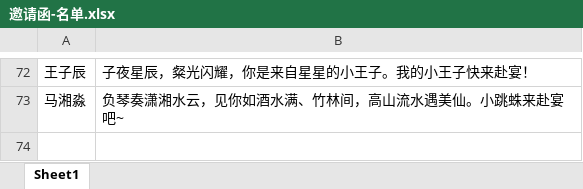
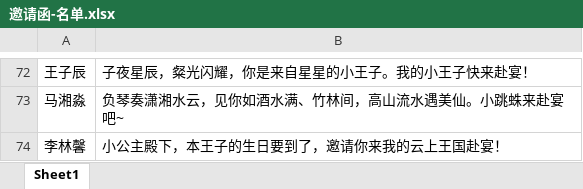
Before and after one commit to helvjiang/birthday-invite, an Excel workbook: 邀请函-名单.xlsx, sheet Sheet1, drawn as a sheet; only a part is shown, gaps mark what is left out; values as stored, in another font and other column widths than the file's, no borders; the diff names each change by its address in the sheet, - before the commit and + after, or states it on an @@ line.

```diff
--- a/邀请函-名单.xlsx (sheet Sheet1)
+++ b/邀请函-名单.xlsx (sheet Sheet1)
+row 74: 李林馨 | 小公主殿下，本王子的生日要到了，邀请你来我的云上王国赴宴！
```
Also changed, not shown: 1 other file.
